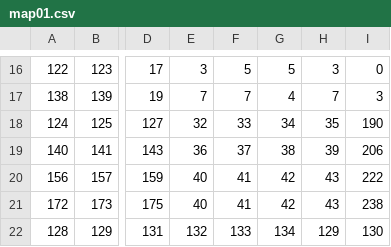
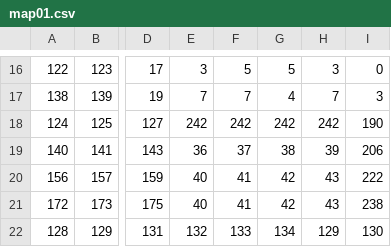
Before and after one commit to Rurkmurk/RayOfHope, a CSV file: Level/map01.csv, drawn as a sheet; only a part is shown, gaps mark what is left out; the diff names each change by its address in the sheet, - before the commit and + after, or states it on an @@ line.

```diff
--- a/Level/map01.csv
+++ b/Level/map01.csv
-E18: 32
+E18: 242
-F18: 33
+F18: 242
-G18: 34
+G18: 242
-H18: 35
+H18: 242
```
Also changed, not shown: 7 other files.
